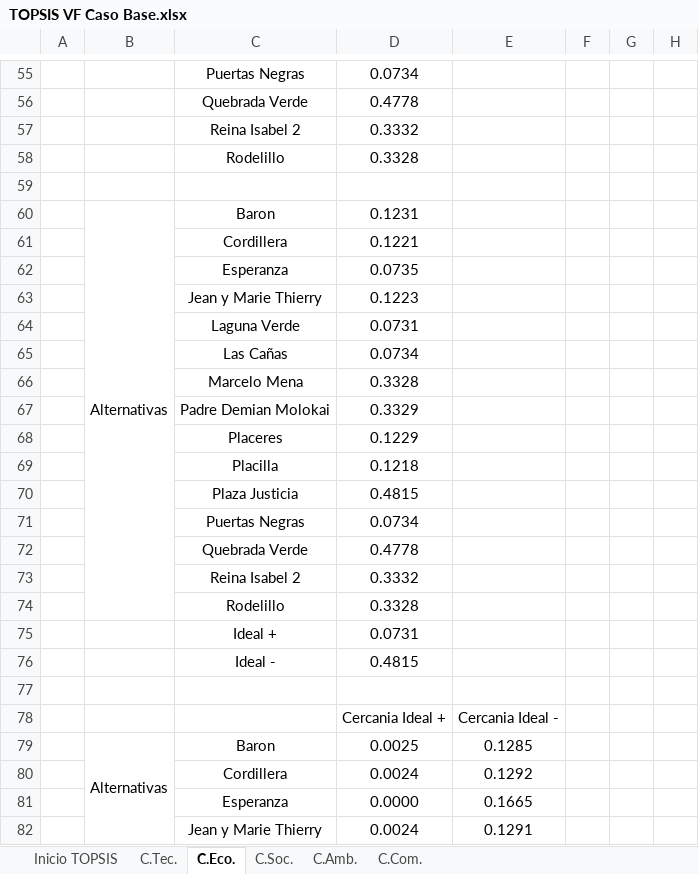
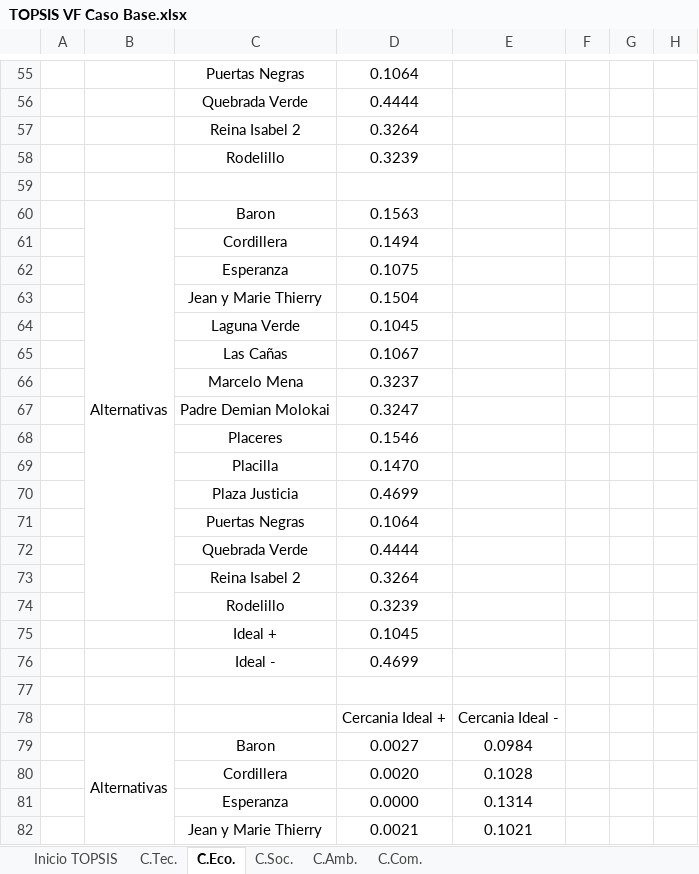
Before and after one commit to Benjamin-Parraguez/Repositorio-Proyecto-de-titulo-AHP-Embeddings, an Excel workbook: MatricesTOPSIS/TOPSIS VF Caso Base.xlsx, sheet C.Eco., drawn as a sheet; only a part is shown, gaps mark what is left out; values as stored, in another font and other column widths than the file's, no borders; removed rows and columns are numbered as before the commit, all else as after; the diff covers the shown part only; the diff names each change by its address in the sheet, - before the commit and + after, or states it on an @@ line.

```diff
--- a/MatricesTOPSIS/TOPSIS VF Caso Base.xlsx (sheet C.Eco.)
+++ b/MatricesTOPSIS/TOPSIS VF Caso Base.xlsx (sheet C.Eco.)
-D55: 0.0734
+D55: 0.1064
-D56: 0.4778
+D56: 0.4444
-D57: 0.3332
+D57: 0.3264
-D58: 0.3328
+D58: 0.3239
-D60: 0.1231
+D60: 0.1563
-D61: 0.1221
+D61: 0.1494
-D62: 0.0735
+D62: 0.1075
-D63: 0.1223
+D63: 0.1504
-D64: 0.0731
+D64: 0.1045
-D65: 0.0734
+D65: 0.1067
-D66: 0.3328
+D66: 0.3237
-D67: 0.3329
+D67: 0.3247
-D68: 0.1229
+D68: 0.1546
-D69: 0.1218
+D69: 0.1470
-D70: 0.4815
+D70: 0.4699
-D71: 0.0734
+D71: 0.1064
-D72: 0.4778
+D72: 0.4444
-D73: 0.3332
+D73: 0.3264
-D74: 0.3328
+D74: 0.3239
-D75: 0.0731
+D75: 0.1045
-D76: 0.4815
+D76: 0.4699
-D79: 0.0025
+D79: 0.0027
-E79: 0.1285
+E79: 0.0984
-row 80:  |  | Cordillera | 0.0024 | 0.1292
+row 80:  |  | Cordillera | 0.0020 | 0.1028
-E81: 0.1665
+E81: 0.1314
-row 82:  |  | Jean y Marie Thierry | 0.0024 | 0.1291
+row 82:  |  | Jean y Marie Thierry | 0.0021 | 0.1021
```
Also changed, not shown: 6 added rows, 6 removed rows and 70 edited cells elsewhere in this sheet, sheet Inicio TOPSIS.
